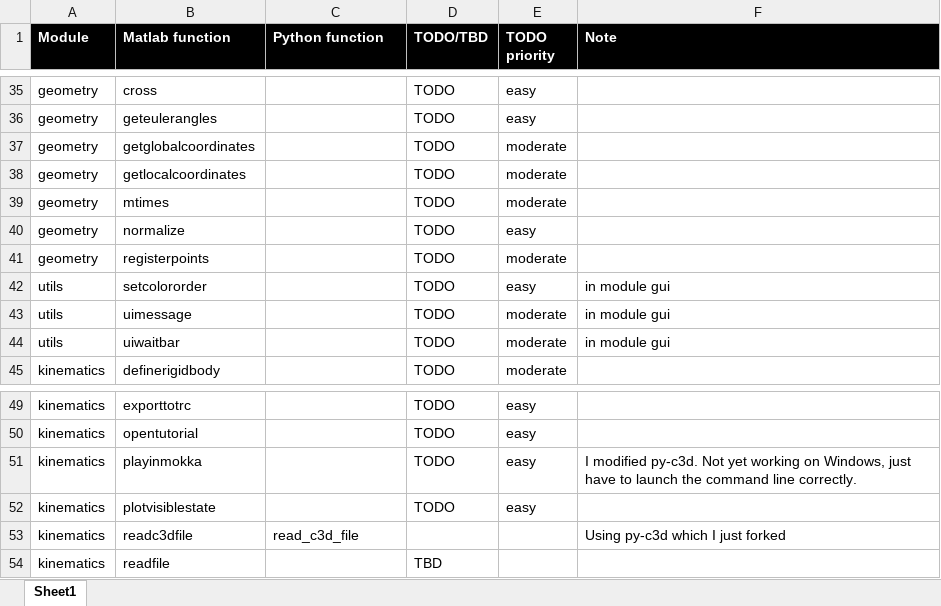
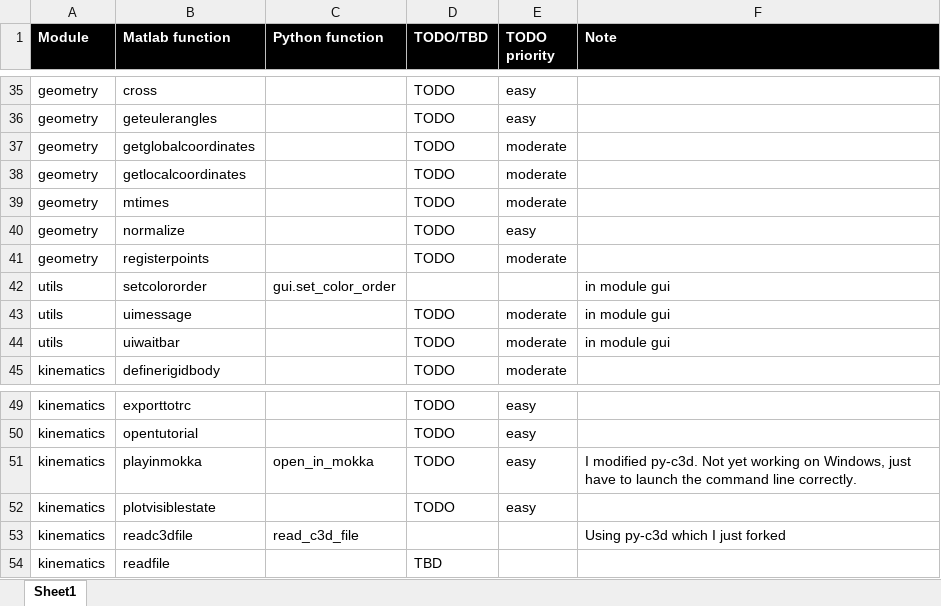
Before and after one commit to kineticstoolkit/kineticstoolkit, an Excel workbook: conversion_state.xlsx, sheet Sheet1, drawn as a sheet; only a part is shown, gaps mark what is left out; values as stored, in another font and other column widths than the file's, no borders; conditional formats not drawn; the diff names each change by its address in the sheet, - before the commit and + after, or states it on an @@ line.

Commit message:
[STABLE] kinematics.open_in_mokka now pops with focus, and added gui.set_color_order.

```diff
--- a/conversion_state.xlsx (sheet Sheet1)
+++ b/conversion_state.xlsx (sheet Sheet1)
-C42 (Python function): (empty)
+C42 (Python function): gui.set_color_order
-D42 (TODO/TBD): TODO
+D42 (TODO/TBD): (empty)
-E42 (TODO priority): easy
+E42 (TODO priority): (empty)
-C51 (Python function): (empty)
+C51 (Python function): open_in_mokka
```
Also changed, not shown: 3 other files.
